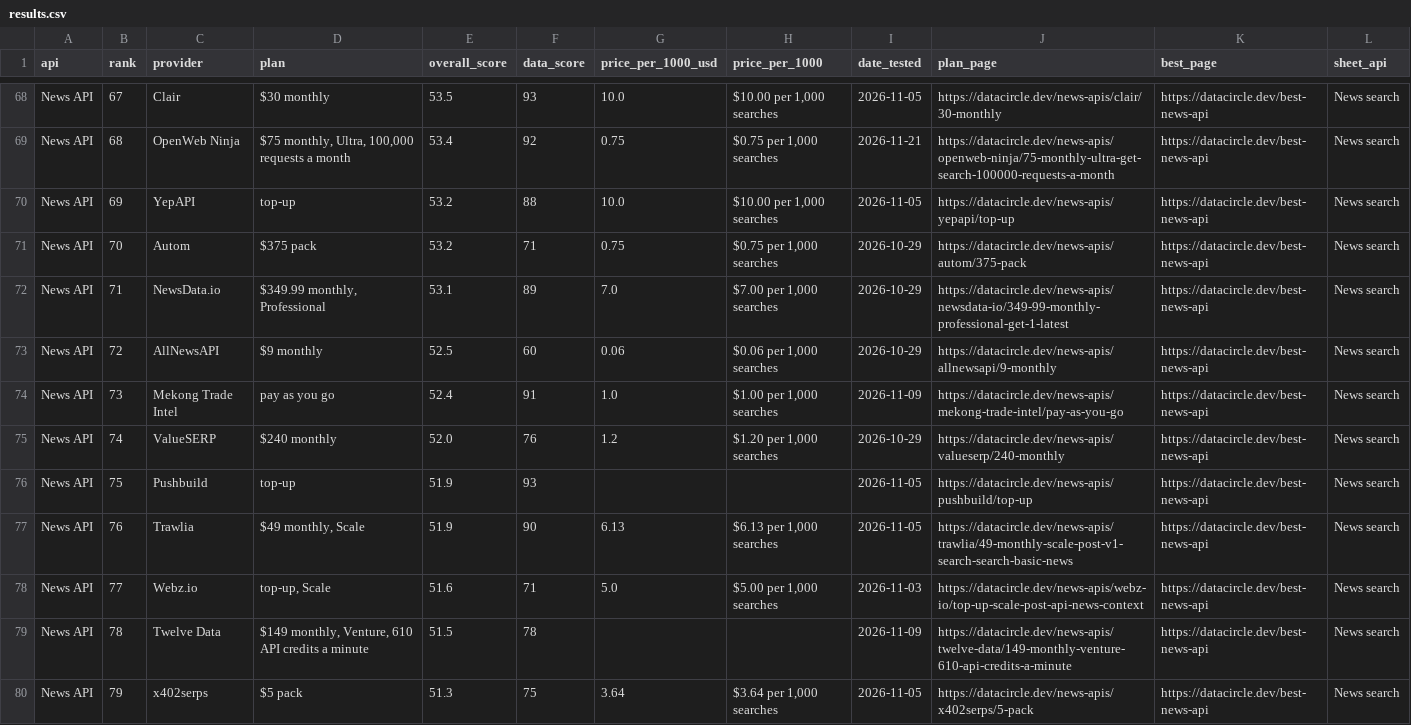
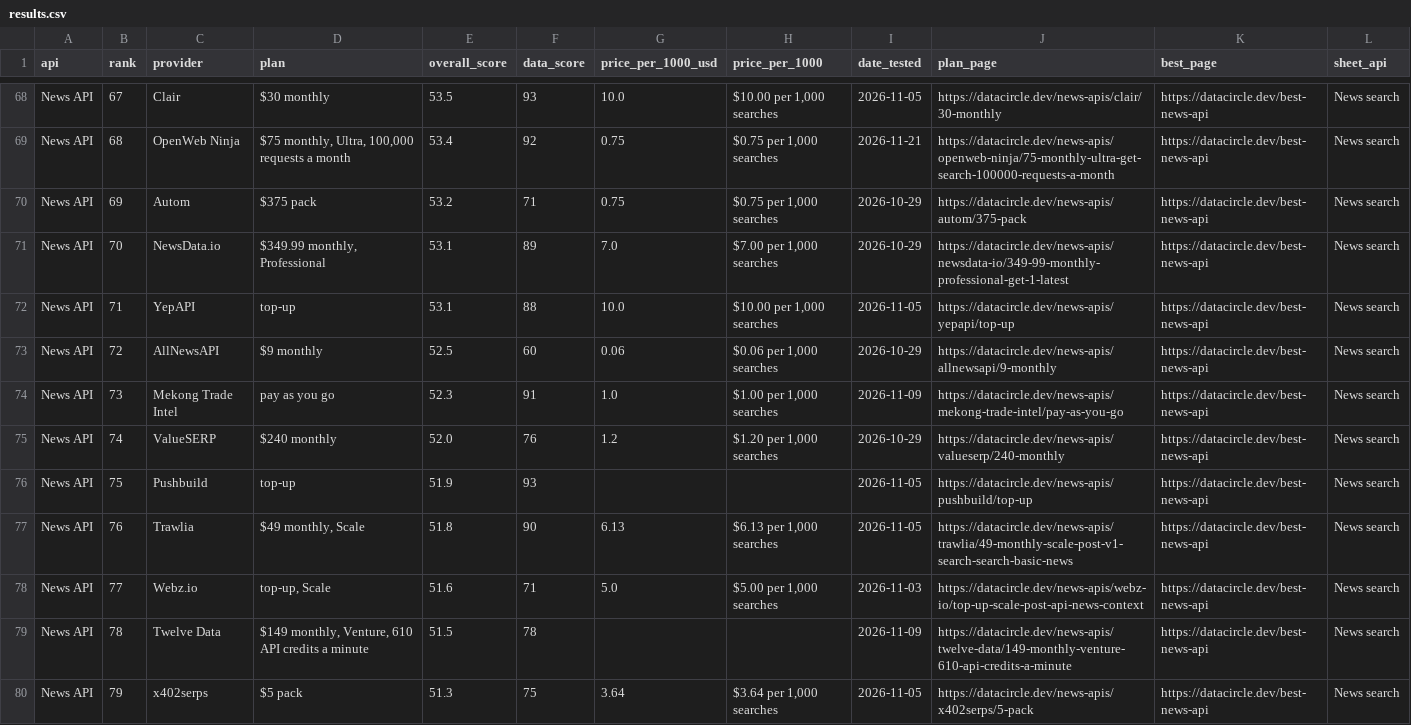
Before and after one commit to waynehamadi/best-news-api, a CSV file: results.csv, drawn as a sheet; only a part is shown, gaps mark what is left out; the diff covers the shown part only.

Commit message:
Benchmark results from datacircle.dev

```diff
--- a/results.csv
+++ b/results.csv
@@ -69,10 +69,10 @@ News API,67,Clair,$30 monthly,53.5,93,10.0,"$10.00 per 1,000 searches",2026-11-0
 News API,68,OpenWeb Ninja,"$75 monthly, Ultra, 100,000 requests a month",53.4,92,0.75,"$0.75 per 1,000 searches",2026-11-21,https://datacircle.dev/news-apis/openweb-ninja/75-monthly-ultra-get-search-100000-requests-a-month,https://datacircle.dev/best-news-api,News search
-News API,69,YepAPI,top-up,53.2,88,10.0,"$10.00 per 1,000 searches",2026-11-05,https://datacircle.dev/news-apis/yepapi/top-up,https://datacircle.dev/best-news-api,News search
-News API,70,Autom,$375 pack,53.2,71,0.75,"$0.75 per 1,000 searches",2026-10-29,https://datacircle.dev/news-apis/autom/375-pack,https://datacircle.dev/best-news-api,News search
-News API,71,NewsData.io,"$349.99 monthly, Professional",53.1,89,7.0,"$7.00 per 1,000 searches",2026-10-29,https://datacircle.dev/news-apis/newsdata-io/349-99-monthly-professional-get-1-latest,https://datacircle.dev/best-news-api,News search
+News API,69,Autom,$375 pack,53.2,71,0.75,"$0.75 per 1,000 searches",2026-10-29,https://datacircle.dev/news-apis/autom/375-pack,https://datacircle.dev/best-news-api,News search
+News API,70,NewsData.io,"$349.99 monthly, Professional",53.1,89,7.0,"$7.00 per 1,000 searches",2026-10-29,https://datacircle.dev/news-apis/newsdata-io/349-99-monthly-professional-get-1-latest,https://datacircle.dev/best-news-api,News search
+News API,71,YepAPI,top-up,53.1,88,10.0,"$10.00 per 1,000 searches",2026-11-05,https://datacircle.dev/news-apis/yepapi/top-up,https://datacircle.dev/best-news-api,News search
 News API,72,AllNewsAPI,$9 monthly,52.5,60,0.06,"$0.06 per 1,000 searches",2026-10-29,https://datacircle.dev/news-apis/allnewsapi/9-monthly,https://datacircle.dev/best-news-api,News search
-News API,73,Mekong Trade Intel,pay as you go,52.4,91,1.0,"$1.00 per 1,000 searches",2026-11-09,https://datacircle.dev/news-apis/mekong-trade-intel/pay-as-you-go,https://datacircle.dev/best-news-api,News search
+News API,73,Mekong Trade Intel,pay as you go,52.3,91,1.0,"$1.00 per 1,000 searches",2026-11-09,https://datacircle.dev/news-apis/mekong-trade-intel/pay-as-you-go,https://datacircle.dev/best-news-api,News search
 News API,74,ValueSERP,$240 monthly,52.0,76,1.2,"$1.20 per 1,000 searches",2026-10-29,https://datacircle.dev/news-apis/valueserp/240-monthly,https://datacircle.dev/best-news-api,News search
 News API,75,Pushbuild,top-up,51.9,93,,,2026-11-05,https://datacircle.dev/news-apis/pushbuild/top-up,https://datacircle.dev/best-news-api,News search
-News API,76,Trawlia,"$49 monthly, Scale",51.9,90,6.13,"$6.13 per 1,000 searches",2026-11-05,https://datacircle.dev/news-apis/trawlia/49-monthly-scale-post-v1-search-search-basic-news,https://datacircle.dev/best-news-api,News search
+News API,76,Trawlia,"$49 monthly, Scale",51.8,90,6.13,"$6.13 per 1,000 searches",2026-11-05,https://datacircle.dev/news-apis/trawlia/49-monthly-scale-post-v1-search-search-basic-news,https://datacircle.dev/best-news-api,News search
 News API,77,Webz.io,"top-up, Scale",51.6,71,5.0,"$5.00 per 1,000 searches",2026-11-03,https://datacircle.dev/news-apis/webz-io/top-up-scale-post-api-news-context,https://datacircle.dev/best-news-api,News search
```
Also changed, not shown: 6 edited cells elsewhere in this file, 1 other file.
